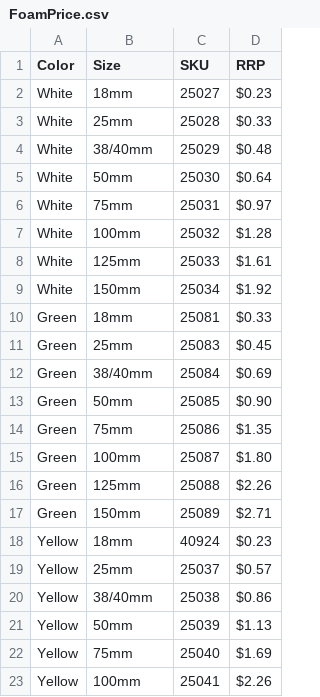
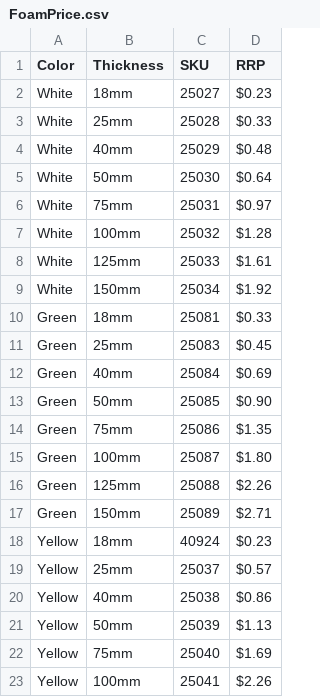
Before and after one commit to CallumWilkinson/Foam_Calculator, a CSV file: Foam_Calculator/FoamPrice.csv, drawn as a sheet; only a part is shown.

```diff
--- a/Foam_Calculator/FoamPrice.csv
+++ b/Foam_Calculator/FoamPrice.csv
@@ -1,5 +1,5 @@
-Color,Size,SKU,RRP
+Color,Thickness,SKU,RRP
 White,18mm,25027,$0.23
 White,25mm,25028,$0.33
-White,38/40mm,25029,$0.48
+White,40mm,25029,$0.48
 White,50mm,25030,$0.64
@@ -11,3 +11,3 @@ Green,18mm,25081,$0.33
 Green,25mm,25083,$0.45
-Green,38/40mm,25084,$0.69
+Green,40mm,25084,$0.69
 Green,50mm,25085,$0.90
@@ -19,3 +19,3 @@ Yellow,18mm,40924,$0.23
 Yellow,25mm,25037,$0.57
-Yellow,38/40mm,25038,$0.86
+Yellow,40mm,25038,$0.86
 Yellow,50mm,25039,$1.13
```
Also changed, not shown: 3 other files.
